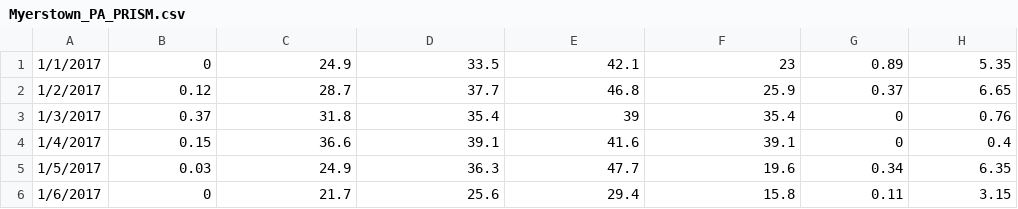
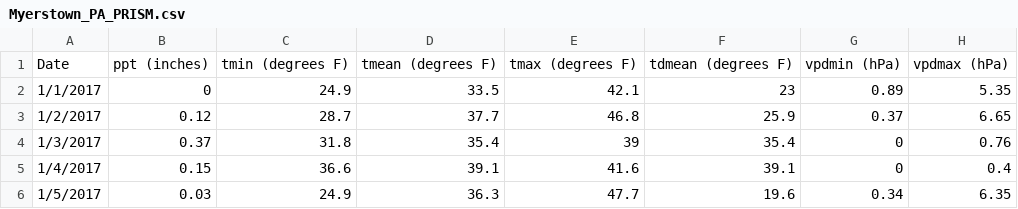
Before and after one commit to Abhijith-Nagarajan/Bayer, a CSV file: Inputs/PRISM/Myerstown_PA_PRISM.csv, drawn as a sheet; only a part is shown; the shorter side is filled out with more unchanged rows; the diff names each change by its address in the sheet, - before the commit and + after, or states it on an @@ line.

Commit message:
Created dataset for temperature analysis dashboard

```diff
--- a/Inputs/PRISM/Myerstown_PA_PRISM.csv
+++ b/Inputs/PRISM/Myerstown_PA_PRISM.csv
+row 1: Date | ppt (inches) | tmin (degrees F) | tmean (degrees F) | tmax (degrees F) | tdmean (degrees F) | vpdmin (hPa) | vpdmax (hPa)
```
Also changed, not shown: 2 other files.
